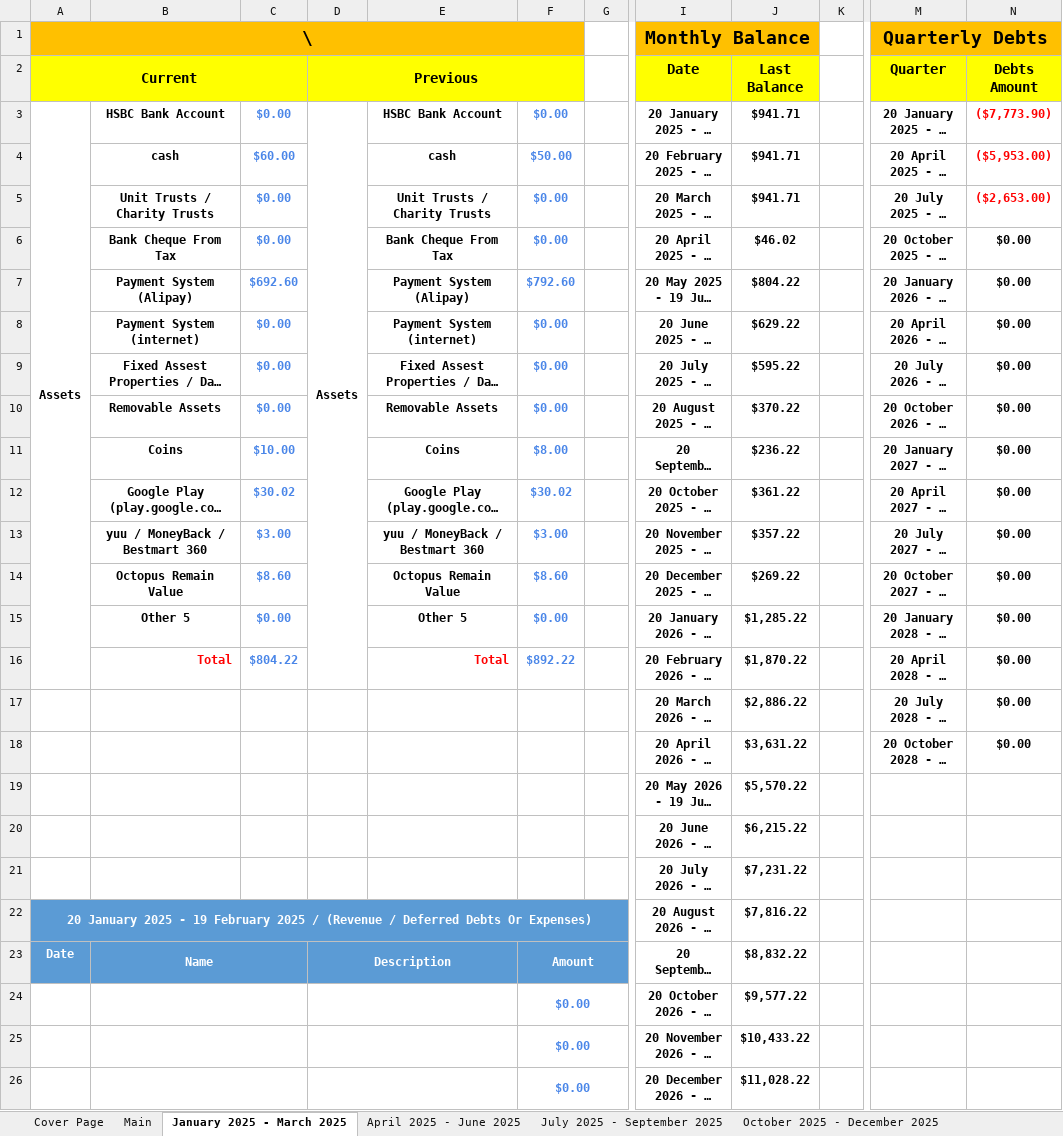
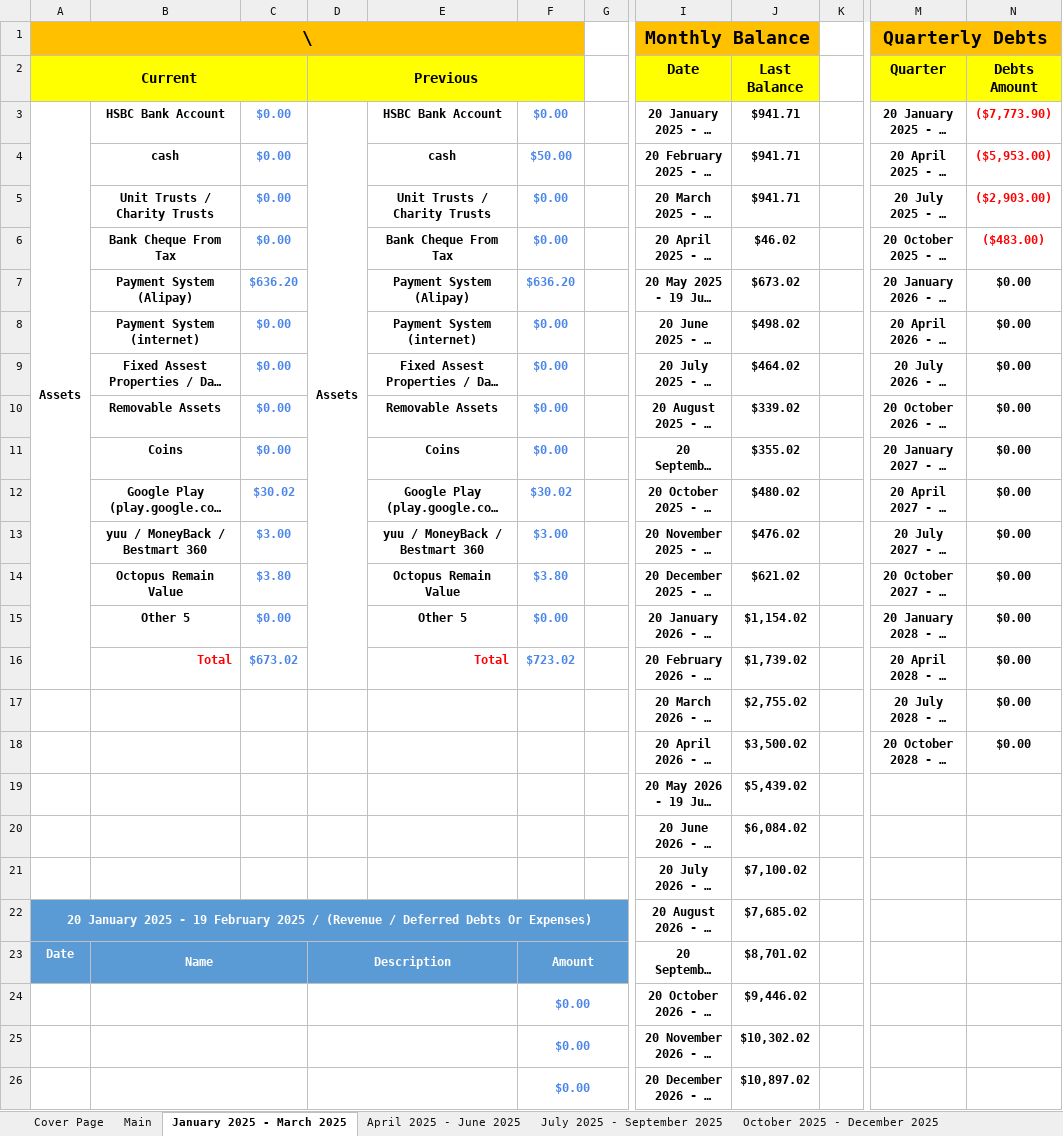
Before and after one commit to alantangsinglun/Income-Forecast, an Excel workbook: Income And Expenses Forecast Demo.xlsx, sheet January 2025 - March 2025, drawn as a sheet; only a part is shown, gaps mark what is left out; long unchanged cells end in …; values as stored, in another font and other column widths than the file's, no borders; conditional formats not drawn; the diff covers the shown part only; the diff names each change by its address in the sheet, - before the commit and + after, or states it on an @@ line.

```diff
--- a/Income And Expenses Forecast Demo.xlsx (sheet January 2025 - March 2025)
+++ b/Income And Expenses Forecast Demo.xlsx (sheet January 2025 - March 2025)
-C4: $60.00
+C4: $0.00
-N5 (Debts Amount): ($2,653.00)
+N5 (Debts Amount): ($2,903.00)
-N6 (Debts Amount): $0.00
+N6 (Debts Amount): ($483.00)
-N6 text colour: black
+N6 text colour: #FF0000
-C7: $692.60
+C7: $636.20
-F7: $792.60
+F7: $636.20
-J7 (Last Balance): $804.22
+J7 (Last Balance): $673.02
-J8 (Last Balance): $629.22
+J8 (Last Balance): $498.02
-J9 (Last Balance): $595.22
+J9 (Last Balance): $464.02
-J10 (Last Balance): $370.22
+J10 (Last Balance): $339.02
-C11: $10.00
+C11: $0.00
-F11: $8.00
+F11: $0.00
-J11 (Last Balance): $236.22
+J11 (Last Balance): $355.02
-J12 (Last Balance): $361.22
+J12 (Last Balance): $480.02
-J13 (Last Balance): $357.22
+J13 (Last Balance): $476.02
-C14: $8.60
+C14: $3.80
-F14: $8.60
+F14: $3.80
-J14 (Last Balance): $269.22
+J14 (Last Balance): $621.02
-J15 (Last Balance): $1,285.22
+J15 (Last Balance): $1,154.02
-C16: $804.22
+C16: $673.02
-F16: $892.22
+F16: $723.02
-J16 (Last Balance): $1,870.22
+J16 (Last Balance): $1,739.02
-J17 (Last Balance): $2,886.22
+J17 (Last Balance): $2,755.02
-J18 (Last Balance): $3,631.22
+J18 (Last Balance): $3,500.02
-J19 (Last Balance): $5,570.22
+J19 (Last Balance): $5,439.02
-J20 (Last Balance): $6,215.22
+J20 (Last Balance): $6,084.02
-J21 (Last Balance): $7,231.22
+J21 (Last Balance): $7,100.02
-J22 (Last Balance): $7,816.22
+J22 (Last Balance): $7,685.02
-J23 (Last Balance): $8,832.22
+J23 (Last Balance): $8,701.02
-J24 (Last Balance): $9,577.22
+J24 (Last Balance): $9,446.02
-J25 (Last Balance): $10,433.22
+J25 (Last Balance): $10,302.02
-J26 (Last Balance): $11,028.22
+J26 (Last Balance): $10,897.02
```
Also changed, not shown: 24 edited cells elsewhere in this sheet, sheet January 2026 - March 2026, sheet July 2025 - September 2025, sheet October 2025 - December 2025, sheet April 2025 - June 2025, sheet July 2028 - September 2028, sheet April 2028 - June 2028, 9 more sheets.
